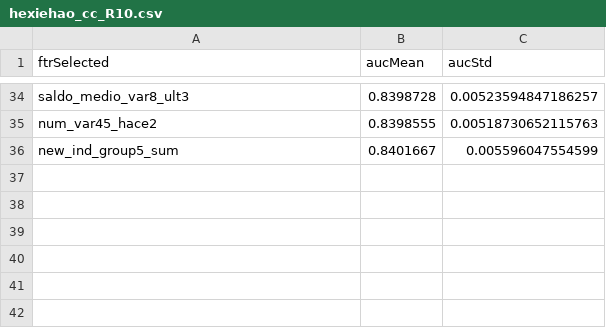
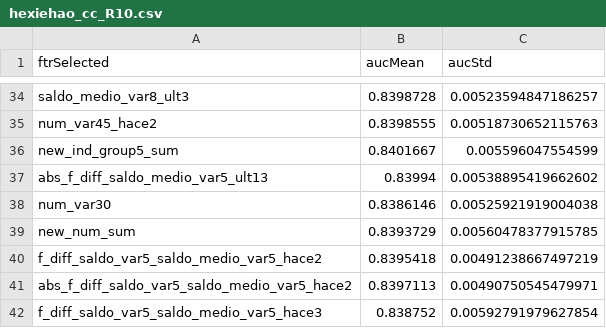
Before and after one commit to mingsnu/stat502kaggle, a CSV file: User/weicheng/tuning/hexiehao_cc_R10.csv, drawn as a sheet; only a part is shown, gaps mark what is left out.

Commit message:
tuning

```diff
--- a/User/weicheng/tuning/hexiehao_cc_R10.csv
+++ b/User/weicheng/tuning/hexiehao_cc_R10.csv
@@ -36 +36,7 @@
 "new_ind_group5_sum",0.8401667,0.005596047554599
+"abs_f_diff_saldo_medio_var5_ult13",0.83994,0.00538895419662602
+"num_var30",0.8386146,0.00525921919004038
+"new_num_sum",0.8393729,0.00560478377915785
+"f_diff_saldo_var5_saldo_medio_var5_hace2",0.8395418,0.00491238667497219
+"abs_f_diff_saldo_var5_saldo_medio_var5_hace2",0.8397113,0.00490750545479971
+"f_diff_saldo_var5_saldo_medio_var5_hace3",0.838752,0.00592791979627854
```
Also changed, not shown: User/weicheng/tuning/hexiehao_aa_R10.csv, User/weicheng/tuning/hexiehao_bb_R10.csv, 19 other files.
